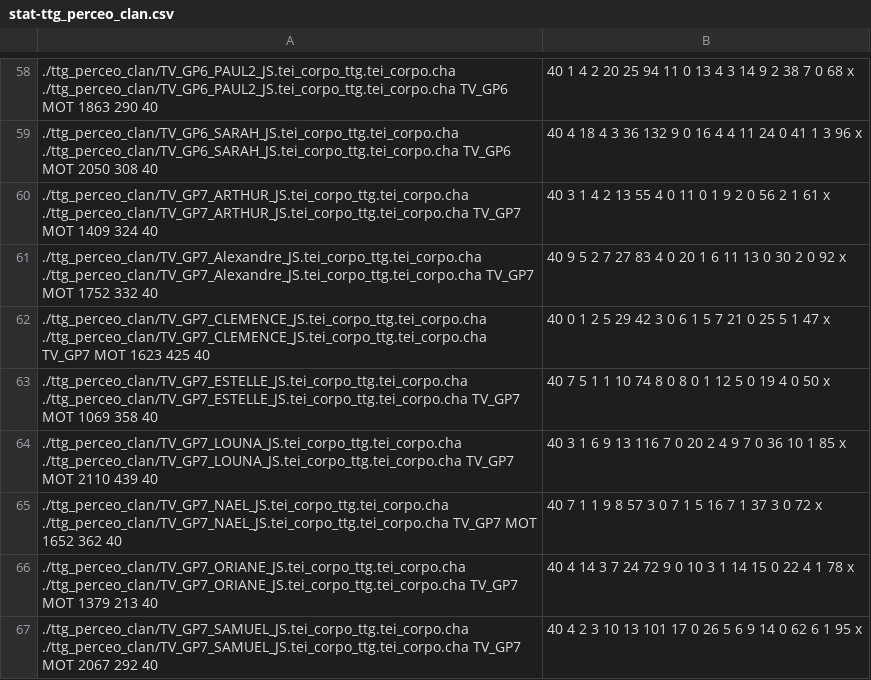
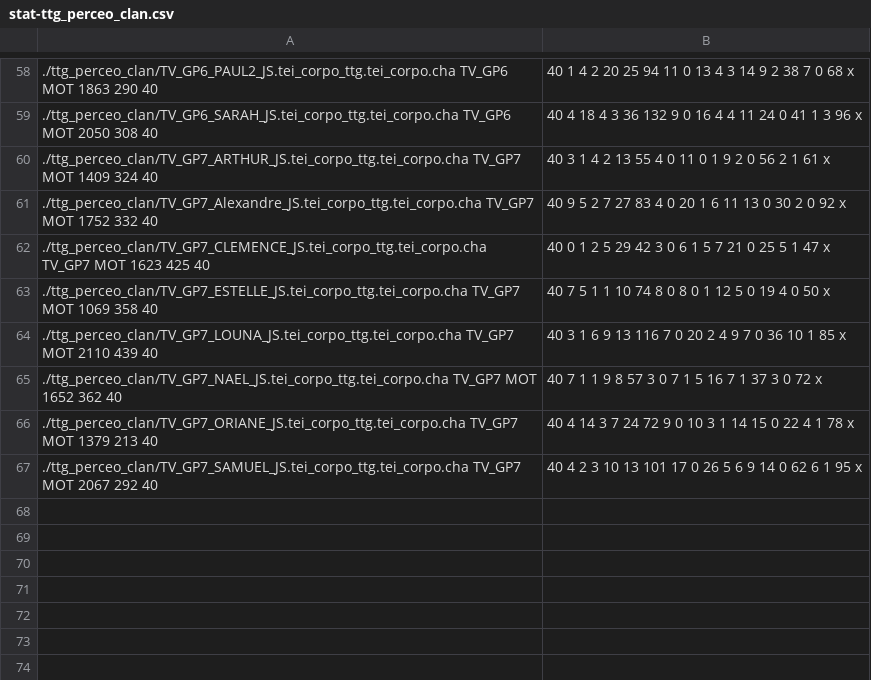
Before and after one commit to christopheparisse/evalang, a CSV file: GroupeDecomplexes/stat-ttg_perceo_clan.csv, drawn as a sheet; only a part is shown, gaps mark what is left out; the diff covers the shown part only; the diff names each change by its address in the sheet, - before the commit and + after, or states it on an @@ line.

```diff
--- a/GroupeDecomplexes/stat-ttg_perceo_clan.csv
+++ b/GroupeDecomplexes/stat-ttg_perceo_clan.csv
-A58: ./ttg_perceo_clan/TV_GP6_PAUL2_JS.tei_corpo_ttg.tei_corpo.cha ./ttg_perceo_clan/TV_GP6_PAUL2_JS.tei_corpo_ttg.tei_corpo.cha TV_GP6 MOT…
+A58: ./ttg_perceo_clan/TV_GP6_PAUL2_JS.tei_corpo_ttg.tei_corpo.cha TV_GP6 MOT…
-A59: ./ttg_perceo_clan/TV_GP6_SARAH_JS.tei_corpo_ttg.tei_corpo.cha ./ttg_perceo_clan/TV_GP6_SARAH_JS.tei_corpo_ttg.tei_corpo.cha TV_GP6 MOT…
+A59: ./ttg_perceo_clan/TV_GP6_SARAH_JS.tei_corpo_ttg.tei_corpo.cha TV_GP6 MOT…
-A60: ./ttg_perceo_clan/TV_GP7_ARTHUR_JS.tei_corpo_ttg.tei_corpo.cha ./ttg_perceo_clan/TV_GP7_ARTHUR_JS.tei_corpo_ttg.tei_corpo.cha TV_GP7 MOT…
+A60: ./ttg_perceo_clan/TV_GP7_ARTHUR_JS.tei_corpo_ttg.tei_corpo.cha TV_GP7 MOT…
-A61: ./ttg_perceo_clan/TV_GP7_Alexandre_JS.tei_corpo_ttg.tei_corpo.cha ./ttg_perceo_clan/TV_GP7_Alexandre_JS.tei_corpo_ttg.tei_corpo.cha TV_GP7 MOT…
+A61: ./ttg_perceo_clan/TV_GP7_Alexandre_JS.tei_corpo_ttg.tei_corpo.cha TV_GP7 MOT…
-A62: ./ttg_perceo_clan/TV_GP7_CLEMENCE_JS.tei_corpo_ttg.tei_corpo.cha ./ttg_perceo_clan/TV_GP7_CLEMENCE_JS.tei_corpo_ttg.tei_corpo.cha TV_GP7 MOT…
+A62: ./ttg_perceo_clan/TV_GP7_CLEMENCE_JS.tei_corpo_ttg.tei_corpo.cha TV_GP7 MOT…
-A63: ./ttg_perceo_clan/TV_GP7_ESTELLE_JS.tei_corpo_ttg.tei_corpo.cha ./ttg_perceo_clan/TV_GP7_ESTELLE_JS.tei_corpo_ttg.tei_corpo.cha TV_GP7 MOT…
+A63: ./ttg_perceo_clan/TV_GP7_ESTELLE_JS.tei_corpo_ttg.tei_corpo.cha TV_GP7 MOT…
-A64: ./ttg_perceo_clan/TV_GP7_LOUNA_JS.tei_corpo_ttg.tei_corpo.cha ./ttg_perceo_clan/TV_GP7_LOUNA_JS.tei_corpo_ttg.tei_corpo.cha TV_GP7 MOT…
+A64: ./ttg_perceo_clan/TV_GP7_LOUNA_JS.tei_corpo_ttg.tei_corpo.cha TV_GP7 MOT…
-A65: ./ttg_perceo_clan/TV_GP7_NAEL_JS.tei_corpo_ttg.tei_corpo.cha ./ttg_perceo_clan/TV_GP7_NAEL_JS.tei_corpo_ttg.tei_corpo.cha TV_GP7 MOT…
+A65: ./ttg_perceo_clan/TV_GP7_NAEL_JS.tei_corpo_ttg.tei_corpo.cha TV_GP7 MOT…
-A66: ./ttg_perceo_clan/TV_GP7_ORIANE_JS.tei_corpo_ttg.tei_corpo.cha ./ttg_perceo_clan/TV_GP7_ORIANE_JS.tei_corpo_ttg.tei_corpo.cha TV_GP7 MOT…
+A66: ./ttg_perceo_clan/TV_GP7_ORIANE_JS.tei_corpo_ttg.tei_corpo.cha TV_GP7 MOT…
-A67: ./ttg_perceo_clan/TV_GP7_SAMUEL_JS.tei_corpo_ttg.tei_corpo.cha ./ttg_perceo_clan/TV_GP7_SAMUEL_JS.tei_corpo_ttg.tei_corpo.cha TV_GP7 MOT…
+A67: ./ttg_perceo_clan/TV_GP7_SAMUEL_JS.tei_corpo_ttg.tei_corpo.cha TV_GP7 MOT…
```
Also changed, not shown: 56 edited cells elsewhere in this file, GroupeDecomplexes/stat-conllu_clan.csv, 19 other files.
